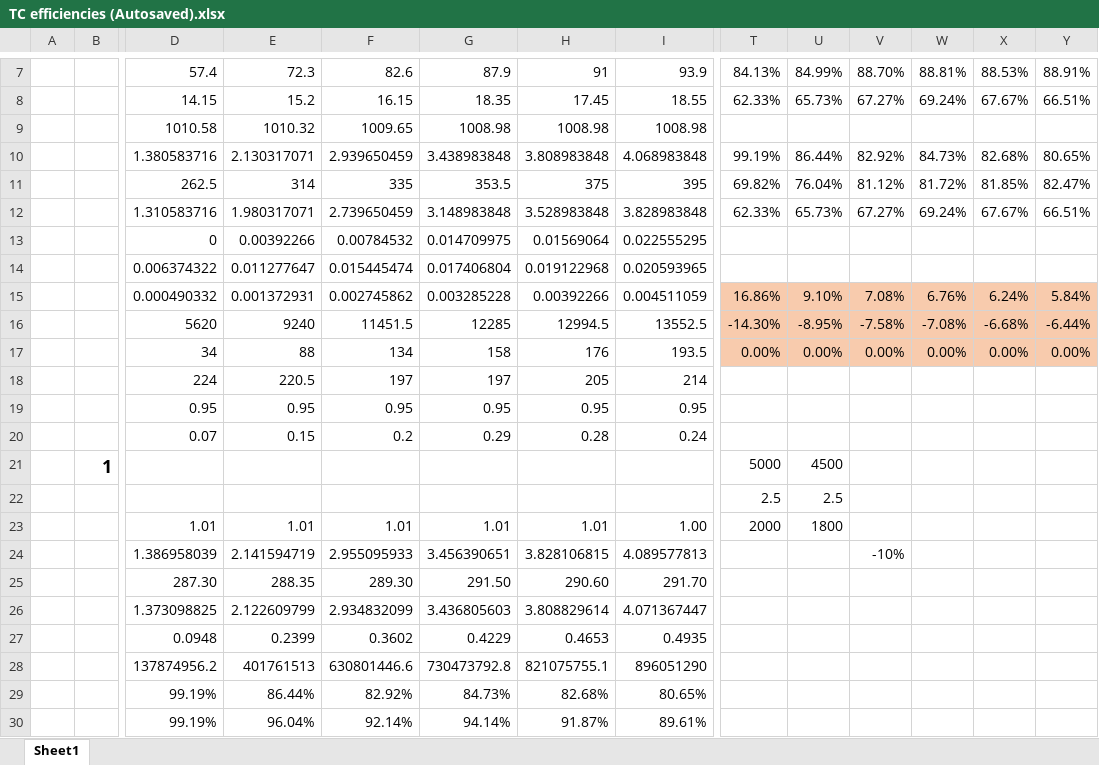
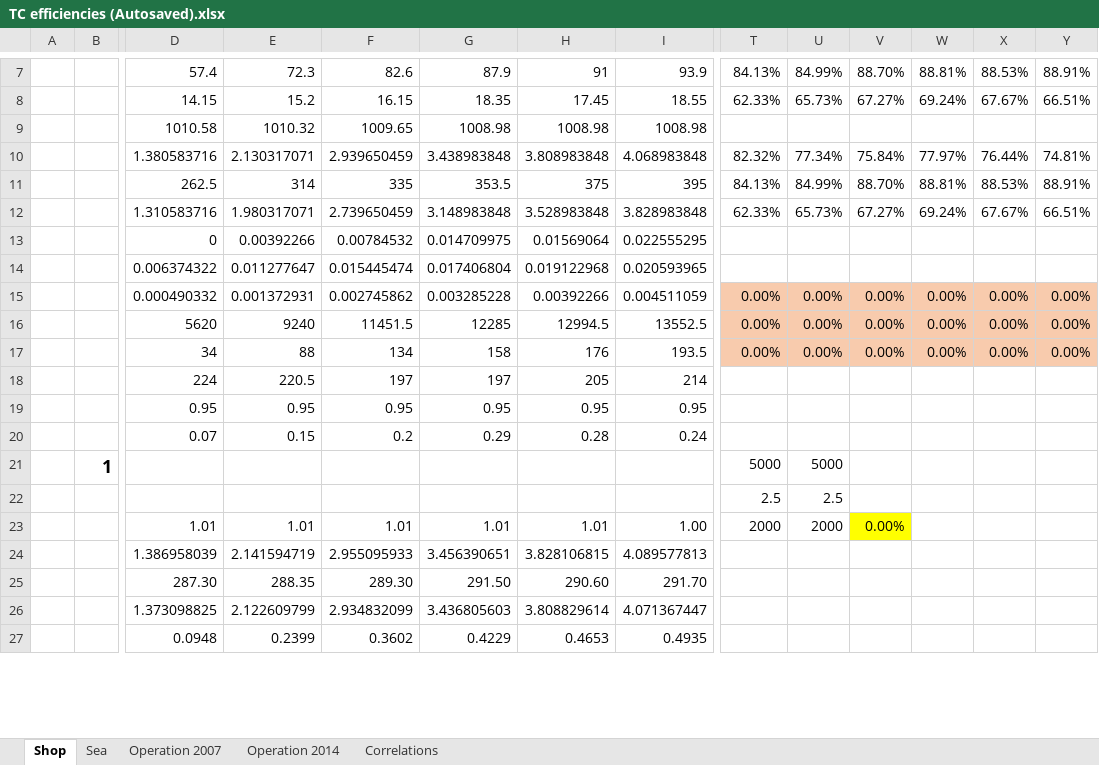
Before and after one commit to Dimitris11/Components, an Excel workbook: TC efficiencies (Autosaved).xlsx, sheet Shop, drawn as a sheet; only a part is shown, gaps mark what is left out; values as stored, in another font and other column widths than the file's, no borders; charts and pictures not drawn; removed rows and columns are numbered as before the commit, all else as after; rows hold the shown columns only; the diff covers the shown part only; the diff names each change by its address in the sheet, - before the commit and + after, or states it on an @@ line.

```diff
--- a/TC efficiencies (Autosaved).xlsx (sheet Shop)
+++ b/TC efficiencies (Autosaved).xlsx (sheet Shop)
-sheet tab: Sheet1
+sheet tab: Shop
+sheet tab: Sea
+sheet tab: Operation 2007
+sheet tab: Operation 2014
+sheet tab: Correlations
-T10: 99.19%
+T10: 82.32%
-U10: 86.44%
+U10: 77.34%
-V10: 82.92%
+V10: 75.84%
-W10: 84.73%
+W10: 77.97%
-X10: 82.68%
+X10: 76.44%
-Y10: 80.65%
+Y10: 74.81%
-T11: 69.82%
+T11: 84.13%
-U11: 76.04%
+U11: 84.99%
-V11: 81.12%
+V11: 88.70%
-W11: 81.72%
+W11: 88.81%
-X11: 81.85%
+X11: 88.53%
-Y11: 82.47%
+Y11: 88.91%
-T15: 16.86%
+T15: 0.00%
-U15: 9.10%
+U15: 0.00%
-V15: 7.08%
+V15: 0.00%
-W15: 6.76%
+W15: 0.00%
-X15: 6.24%
+X15: 0.00%
-Y15: 5.84%
+Y15: 0.00%
-T16: -14.30%
+T16: 0.00%
-U16: -8.95%
+U16: 0.00%
-V16: -7.58%
+V16: 0.00%
-W16: -7.08%
+W16: 0.00%
-X16: -6.68%
+X16: 0.00%
-Y16: -6.44%
+Y16: 0.00%
-U21: 4500
+U21: 5000
-U23: 1800
+U23: 2000
-V23: (empty)
+V23: 0.00%
-V23 fill: none
+V23 fill: #FFFF00
-V24: -10%
+V24: (empty)
-row 28:  |  | 137874956.2 | 401761513 | 630801446.6 | 730473792.8 | 821075755.1 | 896051290
-row 29:  |  | 99.19% | 86.44% | 82.92% | 84.73% | 82.68% | 80.65%
-row 30:  |  | 99.19% | 96.04% | 92.14% | 94.14% | 91.87% | 89.61%
```
Also changed, not shown: 8 added rows, 5 removed rows and 1 edited cell elsewhere in this sheet, charts or pictures, 3 other files.
